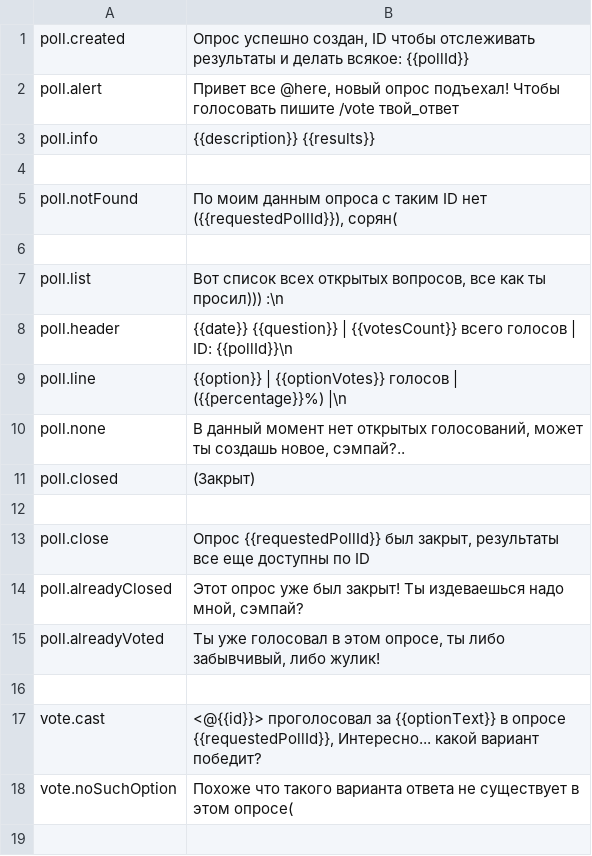
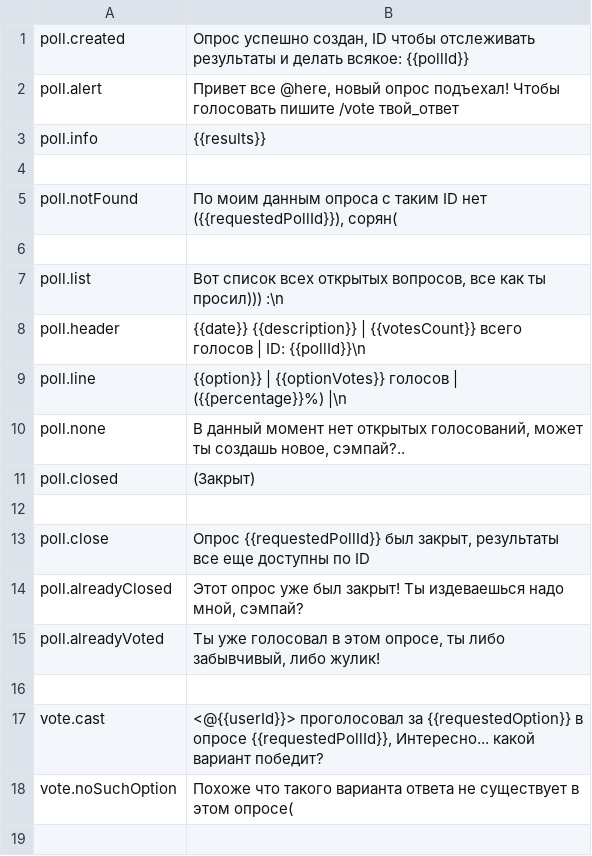
Before and after one commit to uz0/u.dcvs.ru, a CSV file: i18n/ru/poll.csv, drawn as a sheet; only a part is shown.

```diff
--- a/i18n/ru/poll.csv
+++ b/i18n/ru/poll.csv
@@ -2,3 +2,3 @@ poll.created, "Опрос успешно создан, ID чтобы отсле
 poll.alert, "Привет все @here, новый опрос подъехал! Чтобы голосовать пишите /vote твой_ответ"
-poll.info, "{{description}} {{results}}"
+poll.info, "{{results}}"
 
@@ -7,3 +7,3 @@ poll.notFound, "По моим данным опроса с таким ID нет
 poll.list, "Вот список всех открытых вопросов, все как ты просил))) :\n"
-poll.header, "{{date}} {{question}} | {{votesCount}} всего голосов | ID: {{pollId}}\n"
+poll.header, "{{date}} {{description}} | {{votesCount}} всего голосов | ID: {{pollId}}\n"
 poll.line, "{{option}} | {{optionVotes}} голосов | ({{percentage}}%) |\n"
@@ -16,3 +16,3 @@ poll.alreadyVoted, "Ты уже голосовал в этом опросе, т
 
-vote.cast, "<@{{id}}> проголосовал за {{optionText}} в опросе {{requestedPollId}}, Интересно... какой вариант победит?"
+vote.cast, "<@{{userId}}> проголосовал за {{requestedOption}} в опросе {{requestedPollId}}, Интересно... какой вариант победит?"
 vote.noSuchOption, "Похоже что такого варианта ответа не существует в этом опросе("
```
Also changed, not shown: i18n/en/poll.csv, 1 other file.
